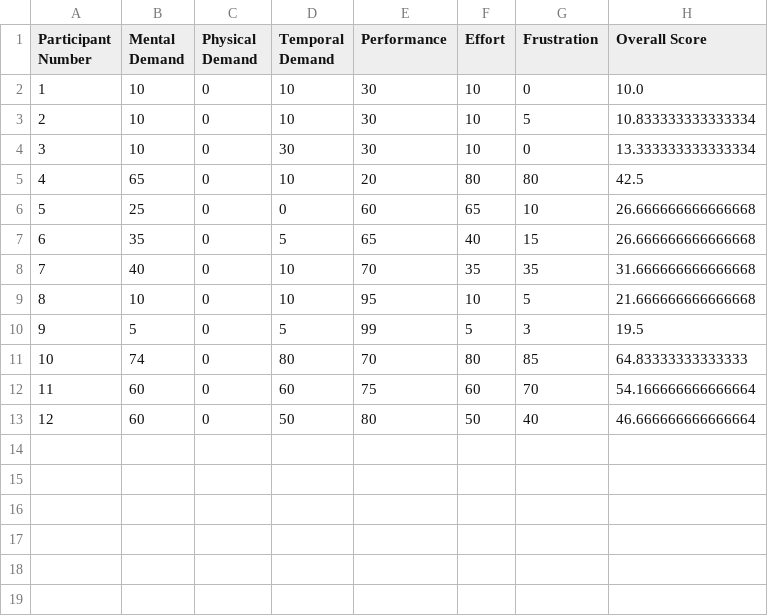
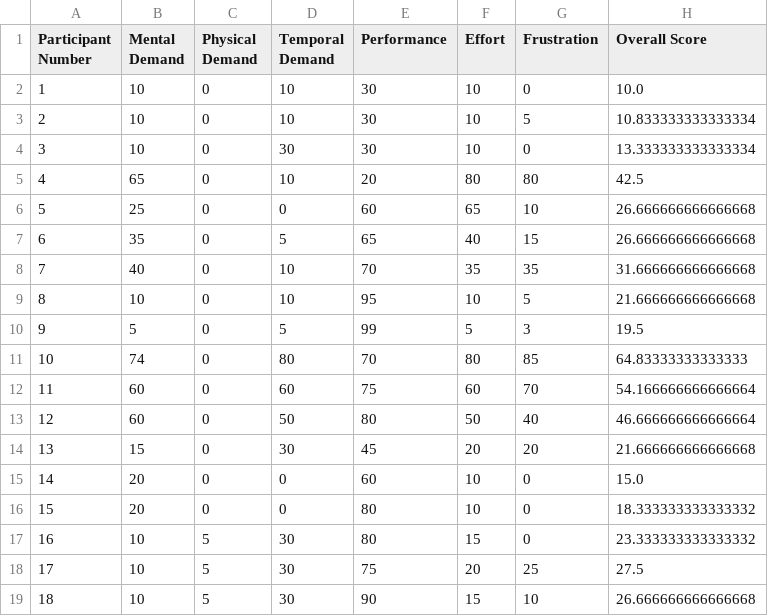
Before and after one commit to Raul-Villegas23/R_D, a CSV file: experimental-analysis/nasa_tlx_data.csv, drawn as a sheet.

```diff
--- a/experimental-analysis/nasa_tlx_data.csv
+++ b/experimental-analysis/nasa_tlx_data.csv
@@ -13 +13,7 @@ Participant Number,Mental Demand,Physical Demand,Temporal Demand,Performance,Eff
 12,60,0,50,80,50,40,46.666666666666664
+13,15,0,30,45,20,20,21.666666666666668
+14,20,0,0,60,10,0,15.0
+15,20,0,0,80,10,0,18.333333333333332
+16,10,5,30,80,15,0,23.333333333333332
+17,10,5,30,75,20,25,27.5
+18,10,5,30,90,15,10,26.666666666666668
```
Also changed, not shown: 5 other files.
